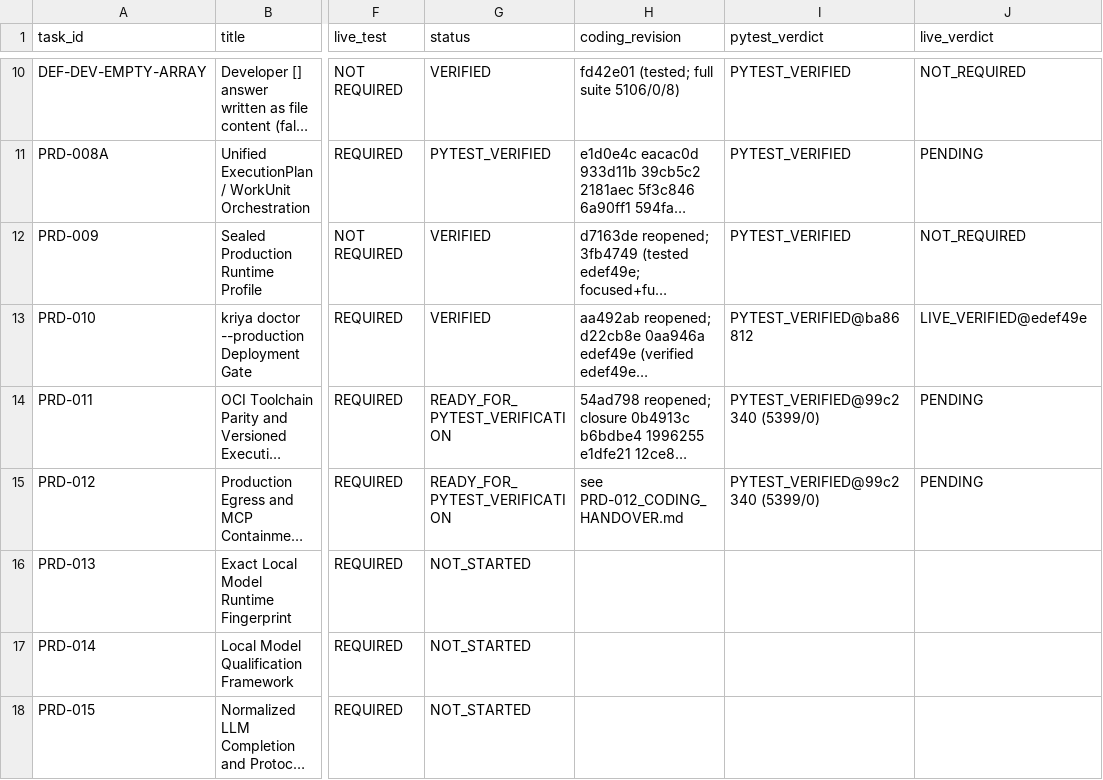
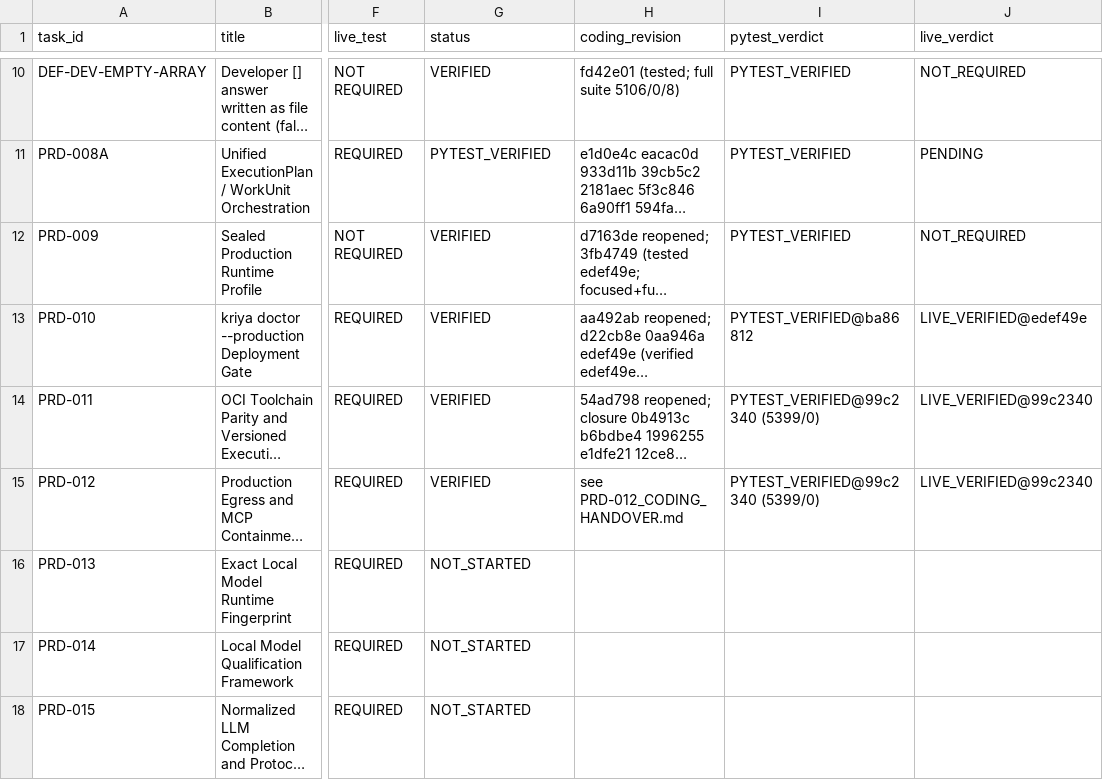
Before and after one commit to snanduri7/kriya, a CSV file: handover/TASK_STATUS_TRACKER.csv, drawn as a sheet; only a part is shown, gaps mark what is left out; long unchanged cells end in …; the diff names each change by its address in the sheet, - before the commit and + after, or states it on an @@ line.

Commit message:
PRD-011 and PRD-012 VERIFIED @99c2340: full suite 5399/0, live toolchain parity (Java 17 / Python 3.12 digest-pinned images) and live egress injection (zero canary hits, positive control reached) passed; verification records and live evidence

```diff
--- a/handover/TASK_STATUS_TRACKER.csv
+++ b/handover/TASK_STATUS_TRACKER.csv
-G14:G15 (status): READY_FOR_PYTEST_VERIFICATION
+G14:G15 (status): VERIFIED
-J14:J15 (live_verdict): PENDING
+J14:J15 (live_verdict): LIVE_VERIFIED@99c2340
```
Also changed, not shown: 8 other files.
